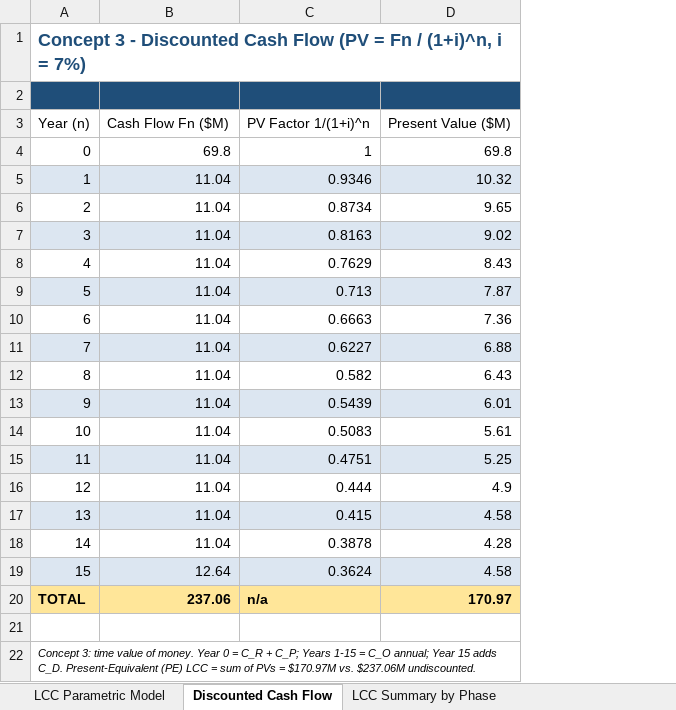
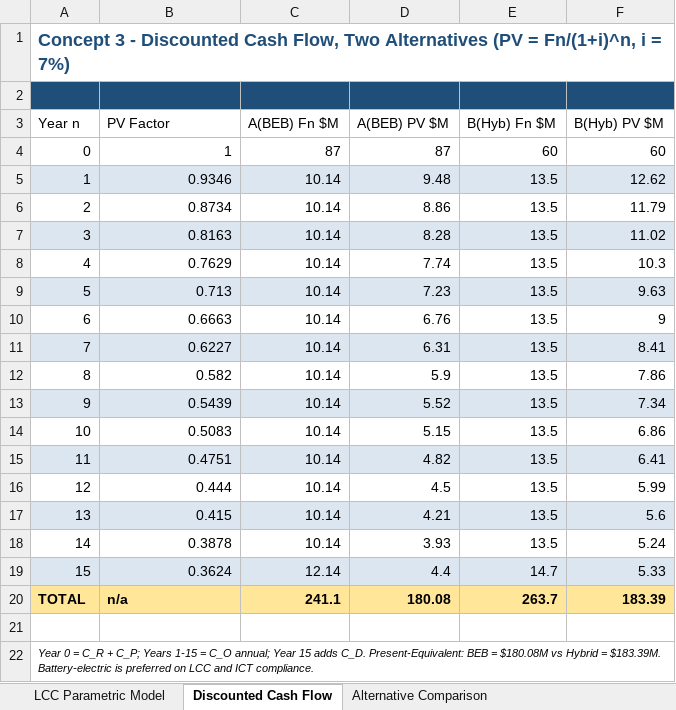
Before and after one commit to dominickbarry/engr202-se-project, an Excel workbook: Supporting_A_LifeCycleCost_Model.xlsx, sheet Discounted Cash Flow, drawn as a sheet; values as stored, in another font and other column widths than the file's, no borders; removed rows and columns are numbered as before the commit, all else as after; the diff names each change by its address in the sheet, - before the commit and + after, or states it on an @@ line.

```diff
--- a/Supporting_A_LifeCycleCost_Model.xlsx (sheet Discounted Cash Flow)
+++ b/Supporting_A_LifeCycleCost_Model.xlsx (sheet Discounted Cash Flow)
-sheet tab: LCC Summary by Phase
+sheet tab: Alternative Comparison
-column B, rows 4-20: 69.8 | 11.04 | 11.04 | 11.04 | 11.04 | 11.04 | 11.04 | 11.04 | 11.04 | 11.04 | 11.04 | 11.04 | 11.04 | 11.04 | 11.04 | 12.64 | 237.06
-column D, rows 4-20: 69.8 | 10.32 | 9.65 | 9.02 | 8.43 | 7.87 | 7.36 | 6.88 | 6.43 | 6.01 | 5.61 | 5.25 | 4.9 | 4.58 | 4.28 | 4.58 | 170.97
+column C, rows 4-20: 87 | 10.14 | 10.14 | 10.14 | 10.14 | 10.14 | 10.14 | 10.14 | 10.14 | 10.14 | 10.14 | 10.14 | 10.14 | 10.14 | 10.14 | 12.14 | 241.1
+column D, rows 4-20: 87 | 9.48 | 8.86 | 8.28 | 7.74 | 7.23 | 6.76 | 6.31 | 5.9 | 5.52 | 5.15 | 4.82 | 4.5 | 4.21 | 3.93 | 4.4 | 180.08
+column E, rows 4-20: 60 | 13.5 | 13.5 | 13.5 | 13.5 | 13.5 | 13.5 | 13.5 | 13.5 | 13.5 | 13.5 | 13.5 | 13.5 | 13.5 | 13.5 | 14.7 | 263.7
+column F, rows 4-20: 60 | 12.62 | 11.79 | 11.02 | 10.3 | 9.63 | 9 | 8.41 | 7.86 | 7.34 | 6.86 | 6.41 | 5.99 | 5.6 | 5.24 | 5.33 | 183.39
-A1: …Discounted Cash Flow (PV = Fn / (1+i)^n, i =…
+A1: …Discounted Cash Flow, Two Alternatives (PV = Fn/(1+i)^n, i =…
-row 3: Year (n) | Cash Flow Fn ($M) | PV Factor 1/(1+i)^n | Present Value ($M)
+row 3: Year n | PV Factor | A(BEB) Fn $M | A(BEB) PV $M | B(Hyb) Fn $M | B(Hyb) PV $M
-A22: Concept 3: time value of money. Year 0 = C_R + C_P; Years 1-15 = C_O annual; Year 15 adds C_D. Present-Equivalent (PE) LCC = sum of PVs = $170.97M vs. $237.06M undiscounted.
+A22: Year 0 = C_R + C_P; Years 1-15 = C_O annual; Year 15 adds C_D. Present-Equivalent: BEB = $180.08M vs Hybrid = $183.39M. Battery-electric is preferred on LCC and ICT compliance.
```
Also changed, not shown: sheet LCC Parametric Model, sheet Alternative Comparison, Supporting_B_FMECA_Worksheet.xlsx, Supporting_C_Requirements_Traceability_Matrix.xlsx, 5 other files.
